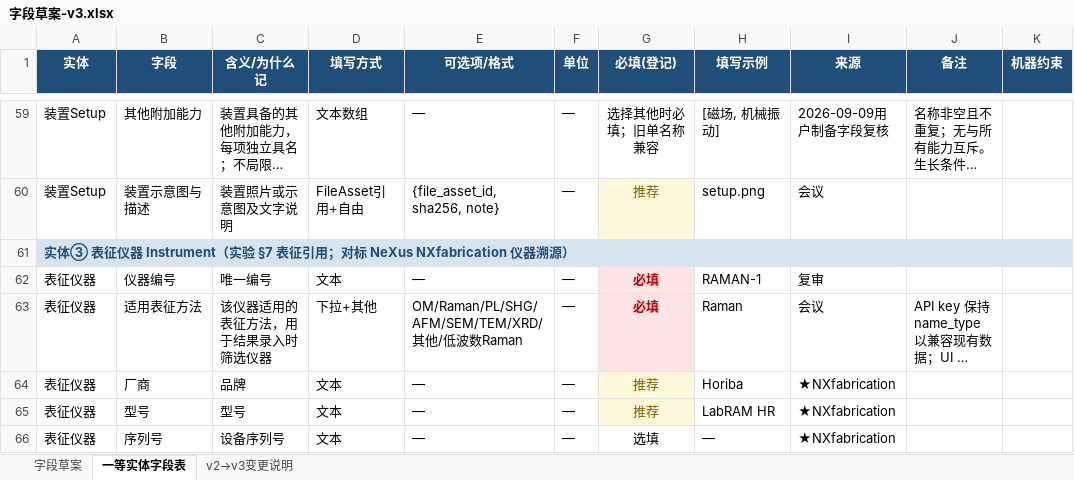
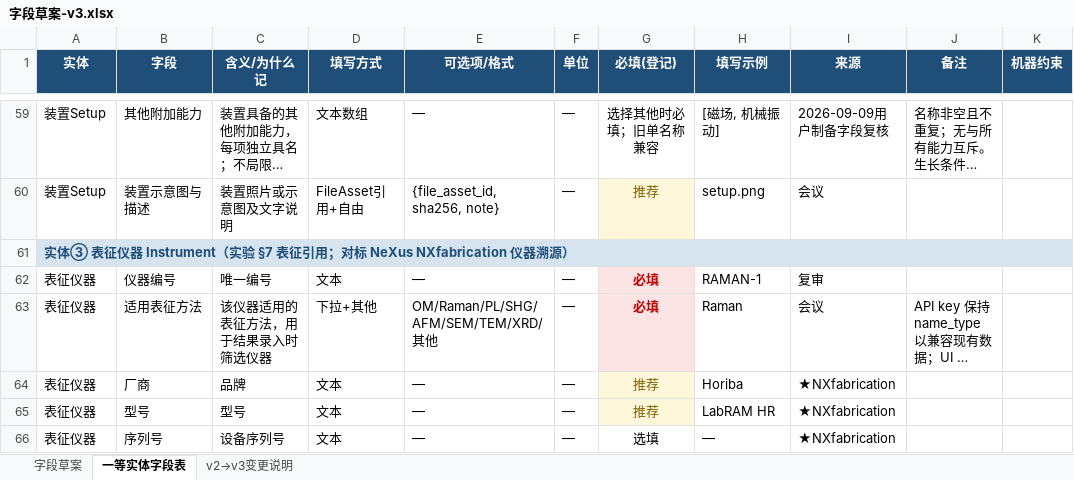
Before and after one commit to RustyPiano/cvd-experiment-data-system, an Excel workbook: docs/standard/字段草案-v3.xlsx, sheet 一等实体字段表, drawn as a sheet; only a part is shown, gaps mark what is left out; long unchanged cells end in …; values as stored, in another font and other column widths than the file's, no borders; the diff names each change by its address in the sheet, - before the commit and + after, or states it on an @@ line.

```diff
--- a/docs/standard/字段草案-v3.xlsx (sheet 一等实体字段表)
+++ b/docs/standard/字段草案-v3.xlsx (sheet 一等实体字段表)
-E63 (可选项/格式): OM/Raman/PL/SHG/AFM/SEM/TEM/XRD/其他/低波数Raman
+E63 (可选项/格式): OM/Raman/PL/SHG/AFM/SEM/TEM/XRD/其他
```
Also changed, not shown: sheet 字段草案, 49 other files.
